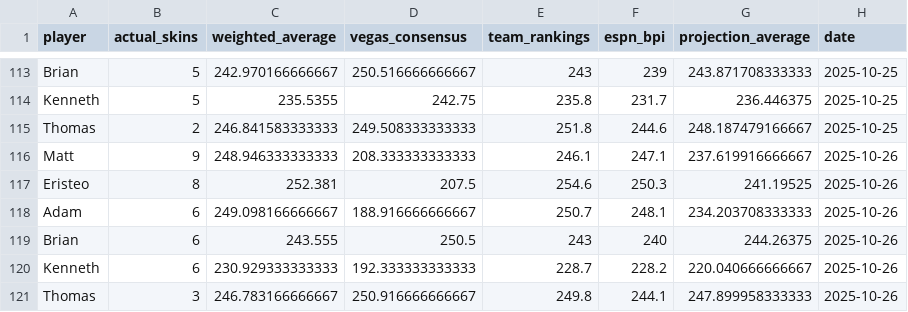
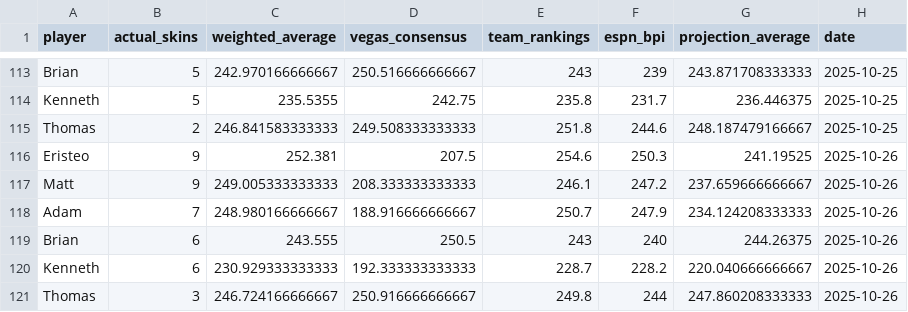
Before and after one commit to ejperez2/skins-standings, a CSV file: standings_history.csv, drawn as a sheet; only a part is shown, gaps mark what is left out.

```diff
--- a/standings_history.csv
+++ b/standings_history.csv
@@ -115,7 +115,7 @@
 "Thomas",2,246.841583333333,249.508333333333,251.8,244.6,248.187479166667,2025-10-25
-"Matt",9,248.946333333333,208.333333333333,246.1,247.1,237.619916666667,2025-10-26
-"Eristeo",8,252.381,207.5,254.6,250.3,241.19525,2025-10-26
-"Adam",6,249.098166666667,188.916666666667,250.7,248.1,234.203708333333,2025-10-26
+"Eristeo",9,252.381,207.5,254.6,250.3,241.19525,2025-10-26
+"Matt",9,249.005333333333,208.333333333333,246.1,247.2,237.659666666667,2025-10-26
+"Adam",7,248.980166666667,188.916666666667,250.7,247.9,234.124208333333,2025-10-26
 "Brian",6,243.555,250.5,243,240,244.26375,2025-10-26
 "Kenneth",6,230.929333333333,192.333333333333,228.7,228.2,220.040666666667,2025-10-26
-"Thomas",3,246.783166666667,250.916666666667,249.8,244.1,247.899958333333,2025-10-26
+"Thomas",3,246.724166666667,250.916666666667,249.8,244,247.860208333333,2025-10-26
```
Also changed, not shown: 1 other file.
